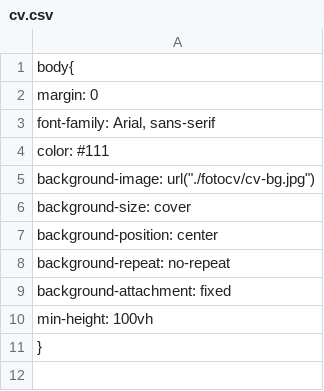
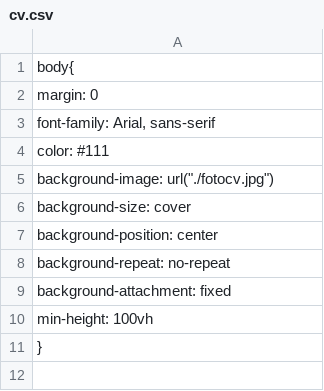
Before and after one commit to glasswater01/glasswater, a CSV file: cv.csv, drawn as a sheet; only a part is shown.

Commit message:
Update cv.csv

```diff
--- a/cv.csv
+++ b/cv.csv
@@ -4,3 +4,3 @@ body{
   color: #111;
-  background-image: url("./fotocv/cv-bg.jpg");
+  background-image: url("./fotocv.jpg");
   background-size: cover;
```
